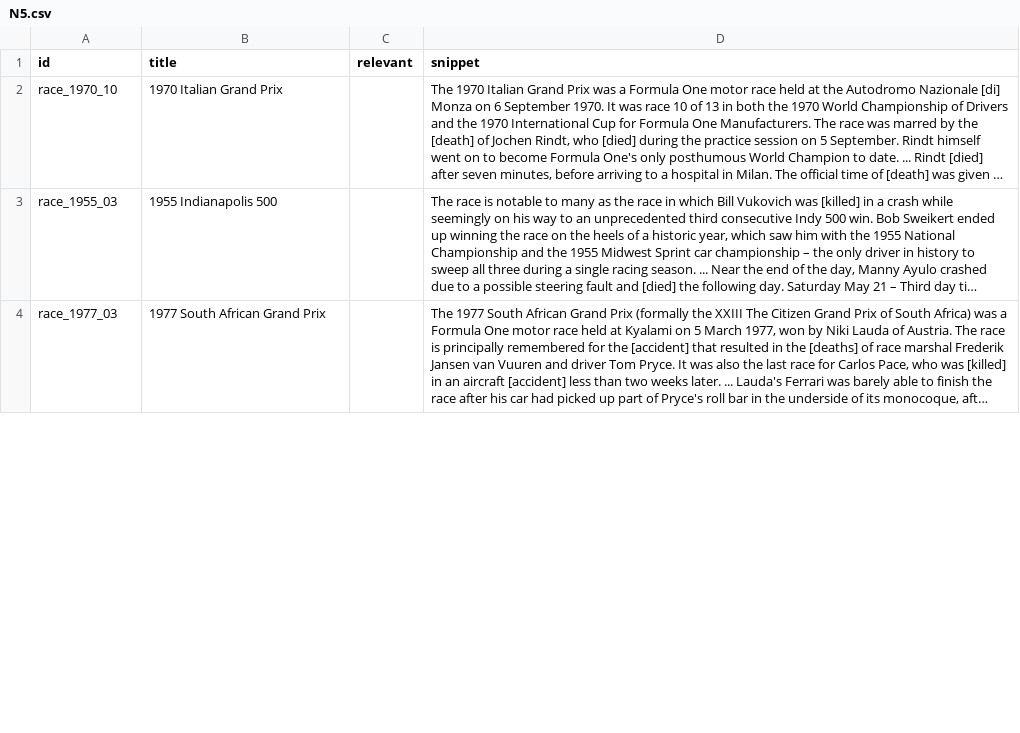
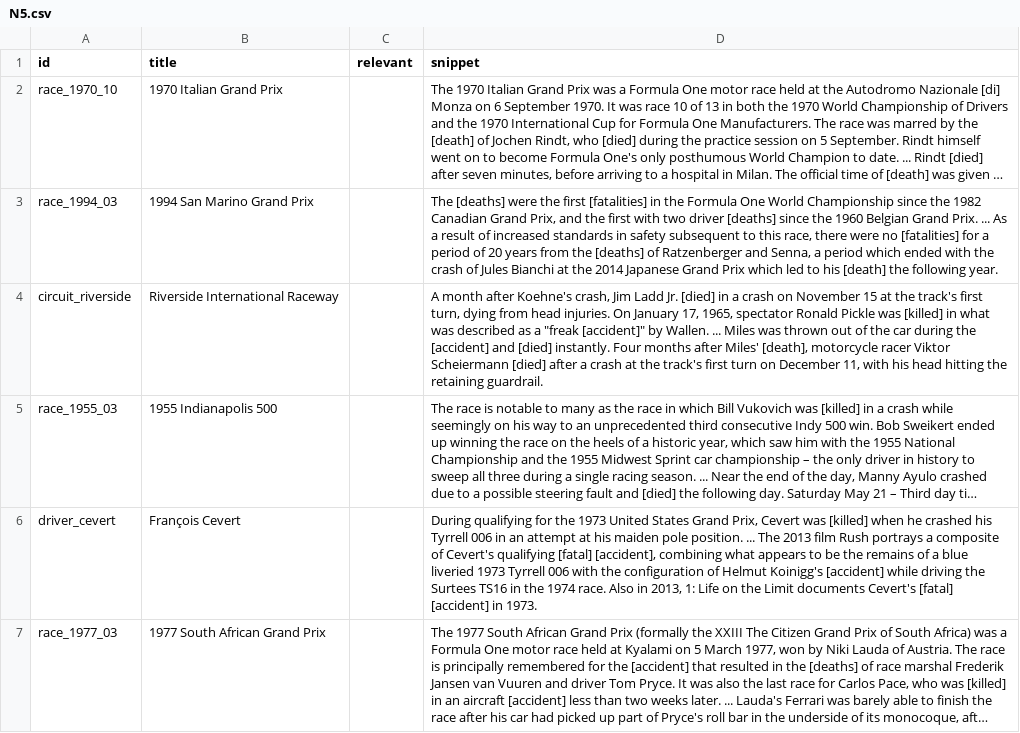
Before and after one commit to Forreca05/PRI, a CSV file: solr/qrels/N5.csv, drawn as a sheet; only a part is shown; long unchanged cells end in …; the diff covers the shown part only; the diff names each change by its address in the sheet, - before the commit and + after, or states it on an @@ line.

```diff
--- a/solr/qrels/N5.csv
+++ b/solr/qrels/N5.csv
@@ row 5 moved to row 3: race_1994_03 @@
+row 4: circuit_riverside | Riverside International Raceway |  | A month after Koehne's crash, Jim Ladd Jr. [died] in a crash on November 15 at the track's first turn, dying from head injuries. On January 17, 1965, spectator Ronald Pickle was [killed] in what was described as a "freak [accident]" by Wallen. ... Miles was thrown out of the car during the [accident] and [died] instantly. Four months after Miles' [death], motorcycle racer Viktor Scheiermann [died] after a crash at the track's first turn on December 11, with his head hitting the retaining guardrail.
+row 6: driver_cevert | François Cevert |  | During qualifying for the 1973 United States Grand Prix, Cevert was [killed] when he crashed his Tyrrell 006 in an attempt at his maiden pole position. ... The 2013 film Rush portrays a composite of Cevert's qualifying [fatal] [accident], combining what appears to be the remains of a blue liveried 1973 Tyrrell 006 with the configuration of Helmut Koinigg's [accident] while driving the Surtees TS16 in the 1974 race. Also in 2013, 1: Life on the Limit documents Cevert's [fatal] [accident] in 1973.
```
Also changed, not shown: 4 added rows, 1 removed row and 2 moved rows elsewhere in this file, solr/qrels/N1.csv, solr/qrels/N3.csv, 20 other files.
